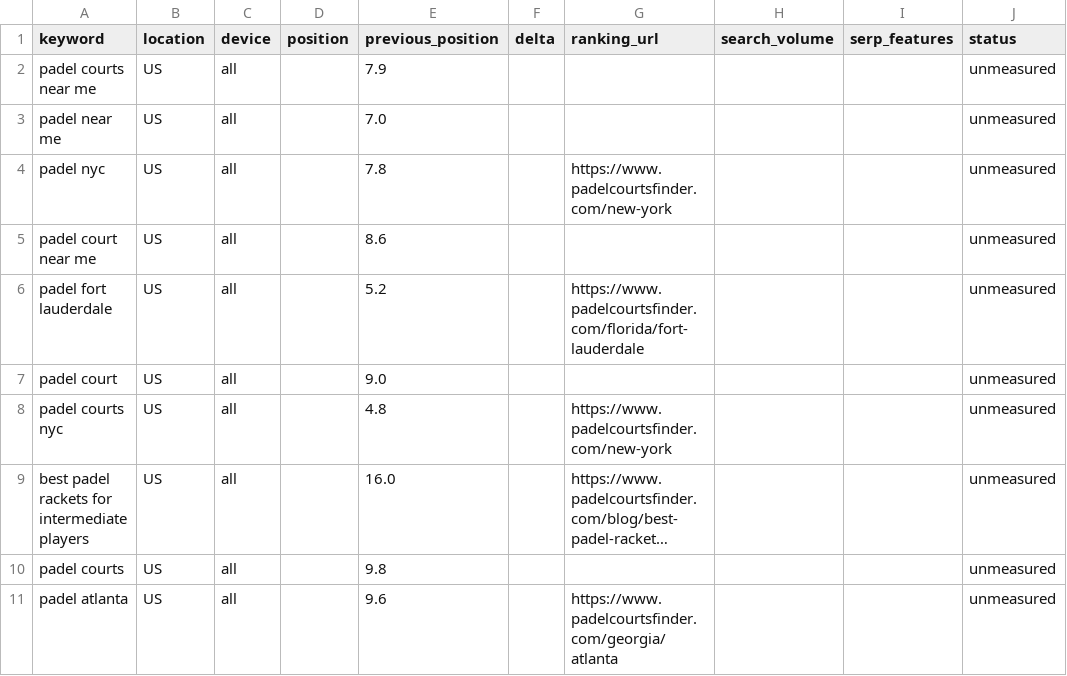
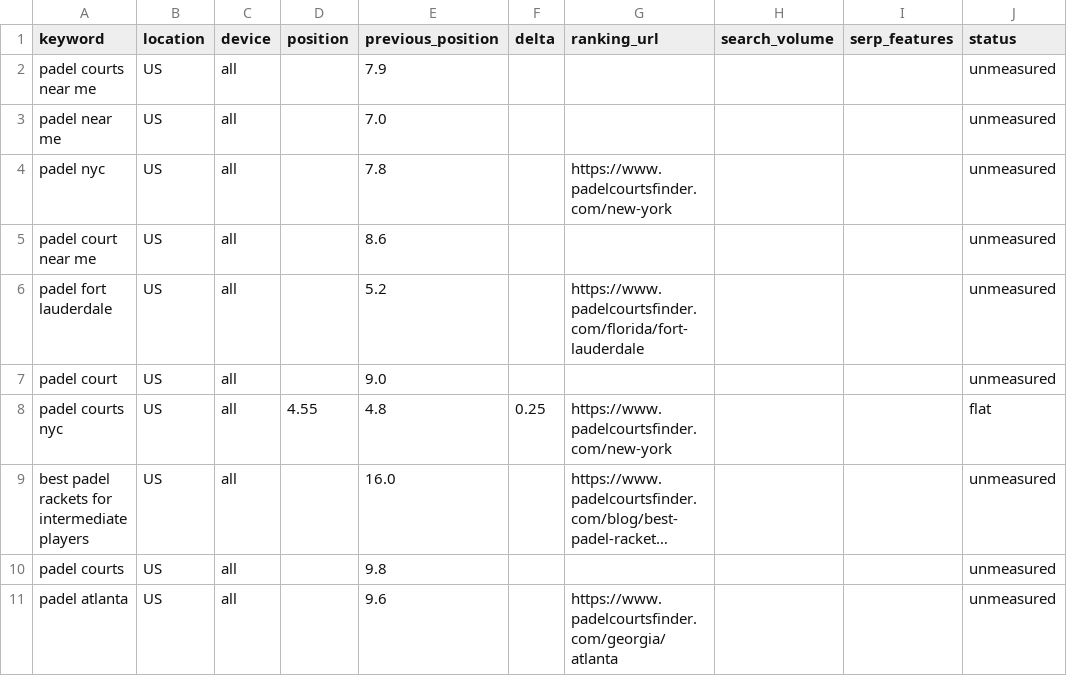
Before and after one commit to justfiguringitout-ship-it/padel-courts-finder, a CSV file: reports/seo-improver/2026-07-27/rankings.csv, drawn as a sheet; only a part is shown; long unchanged cells end in …; the diff names each change by its address in the sheet, - before the commit and + after, or states it on an @@ line.

Commit message:
seo-improver: add 2026-07-30 GSC baseline for 'padel courts nyc'; correct deploy date to 2026-07-29

```diff
--- a/reports/seo-improver/2026-07-27/rankings.csv
+++ b/reports/seo-improver/2026-07-27/rankings.csv
-D8 (position): (empty)
+D8 (position): 4.55
-F8 (delta): (empty)
+F8 (delta): 0.25
-J8 (status): unmeasured
+J8 (status): flat
```
Also changed, not shown: 8 other files.
